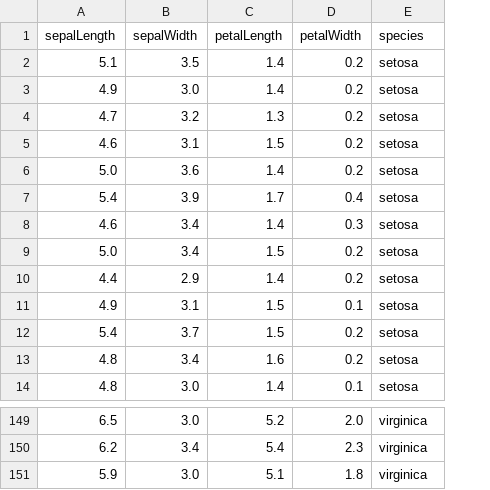
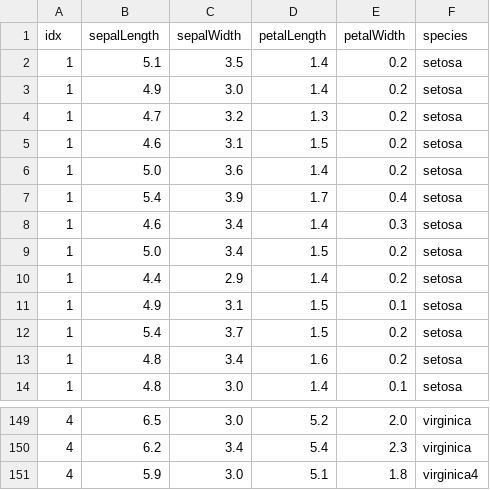
Before and after one commit to lrast/diffusionDrift, a TSV file: data.tsv, drawn as a sheet; only a part is shown, gaps mark what is left out; addresses are those after the commit; the diff names each change by its address in the sheet, - before the commit and + after, or states it on an @@ line.

```diff
--- a/data.tsv
+++ b/data.tsv
+column A (idx), rows 2-14: all 1; rows 149-151: all 4
-F151 (species): virginica
+F151 (species): virginica4
```
Also changed, not shown: static/data/data.tsv, 4 other files.
